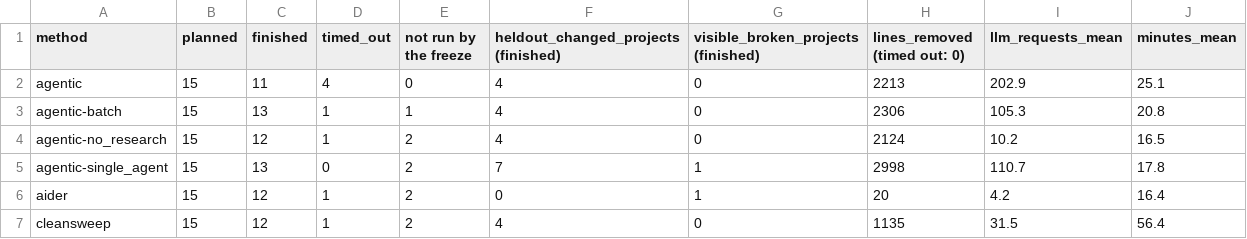
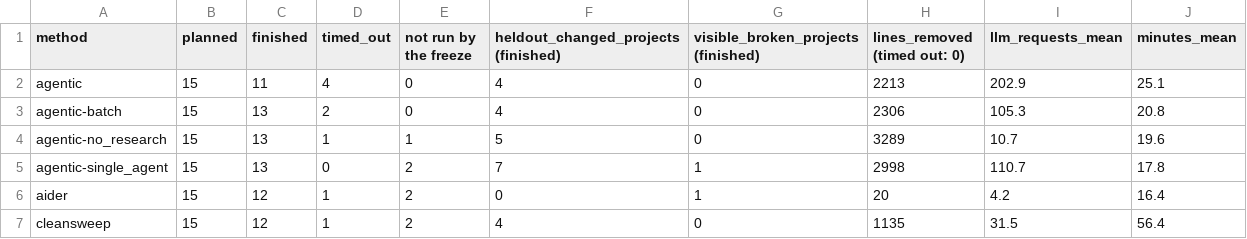
Before and after one commit to ritwiz06/cleansweep, a CSV file: results/summary/v3/real.csv, drawn as a sheet.

```diff
--- a/results/summary/v3/real.csv
+++ b/results/summary/v3/real.csv
@@ -2,4 +2,4 @@ method,planned,finished,timed_out,not run by the freeze,heldout_changed_projects
 agentic,15,11,4,0,4,0,2213,202.9,25.1
-agentic-batch,15,13,1,1,4,0,2306,105.3,20.8
-agentic-no_research,15,12,1,2,4,0,2124,10.2,16.5
+agentic-batch,15,13,2,0,4,0,2306,105.3,20.8
+agentic-no_research,15,13,1,1,5,0,3289,10.7,19.6
 agentic-single_agent,15,13,0,2,7,1,2998,110.7,17.8
```
Also changed, not shown: results/summary/v3/audit.csv, results/summary/v3/cost.csv, 4 other files.
